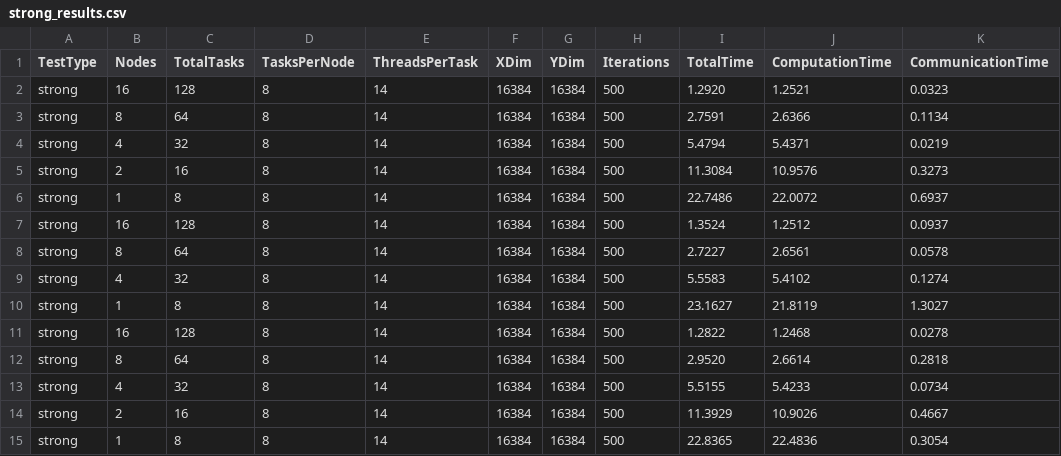
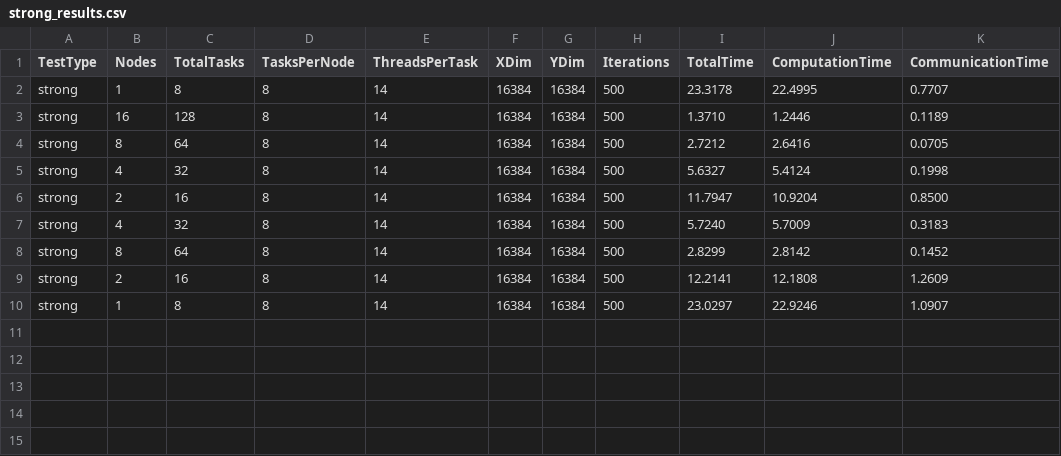
Before and after one commit to Spina02/distributed-stencil, a CSV file: data/strong_results.csv, drawn as a sheet.

```diff
--- a/data/strong_results.csv
+++ b/data/strong_results.csv
@@ -1,15 +1,10 @@
 TestType,Nodes,TotalTasks,TasksPerNode,ThreadsPerTask,XDim,YDim,Iterations,TotalTime,ComputationTime,CommunicationTime
-strong,16,128,8,14,16384,16384,500,1.2920,1.2521,0.0323
-strong,8,64,8,14,16384,16384,500,2.7591,2.6366,0.1134
-strong,4,32,8,14,16384,16384,500,5.4794,5.4371,0.0219
-strong,2,16,8,14,16384,16384,500,11.3084,10.9576,0.3273
-strong,1,8,8,14,16384,16384,500,22.7486,22.0072,0.6937
-strong,16,128,8,14,16384,16384,500,1.3524,1.2512,0.0937
-strong,8,64,8,14,16384,16384,500,2.7227,2.6561,0.0578
-strong,4,32,8,14,16384,16384,500,5.5583,5.4102,0.1274
-strong,1,8,8,14,16384,16384,500,23.1627,21.8119,1.3027
-strong,16,128,8,14,16384,16384,500,1.2822,1.2468,0.0278
-strong,8,64,8,14,16384,16384,500,2.9520,2.6614,0.2818
-strong,4,32,8,14,16384,16384,500,5.5155,5.4233,0.0734
-strong,2,16,8,14,16384,16384,500,11.3929,10.9026,0.4667
-strong,1,8,8,14,16384,16384,500,22.8365,22.4836,0.3054
+strong,1,8,8,14,16384,16384,500,23.3178,22.4995,0.7707
+strong,16,128,8,14,16384,16384,500,1.3710,1.2446,0.1189
+strong,8,64,8,14,16384,16384,500,2.7212,2.6416,0.0705
+strong,4,32,8,14,16384,16384,500,5.6327,5.4124,0.1998
+strong,2,16,8,14,16384,16384,500,11.7947,10.9204,0.8500
+strong,4,32,8,14,16384,16384,500,5.7240,5.7009,0.3183
+strong,8,64,8,14,16384,16384,500,2.8299,2.8142,0.1452
+strong,2,16,8,14,16384,16384,500,12.2141,12.1808,1.2609
+strong,1,8,8,14,16384,16384,500,23.0297,22.9246,1.0907
```
Also changed, not shown: data/omp_results.csv, data/weak_results.csv, 24 other files.
